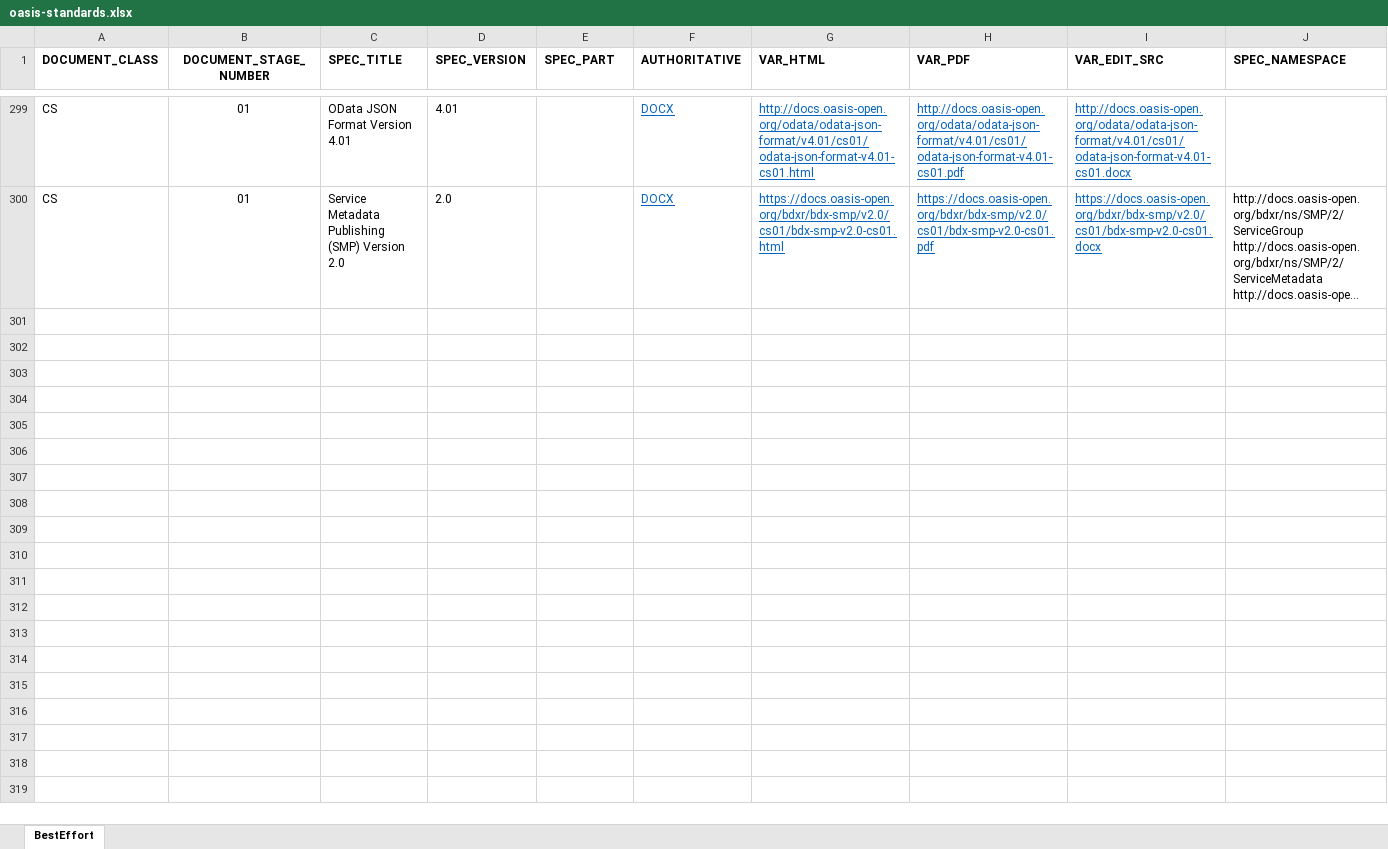
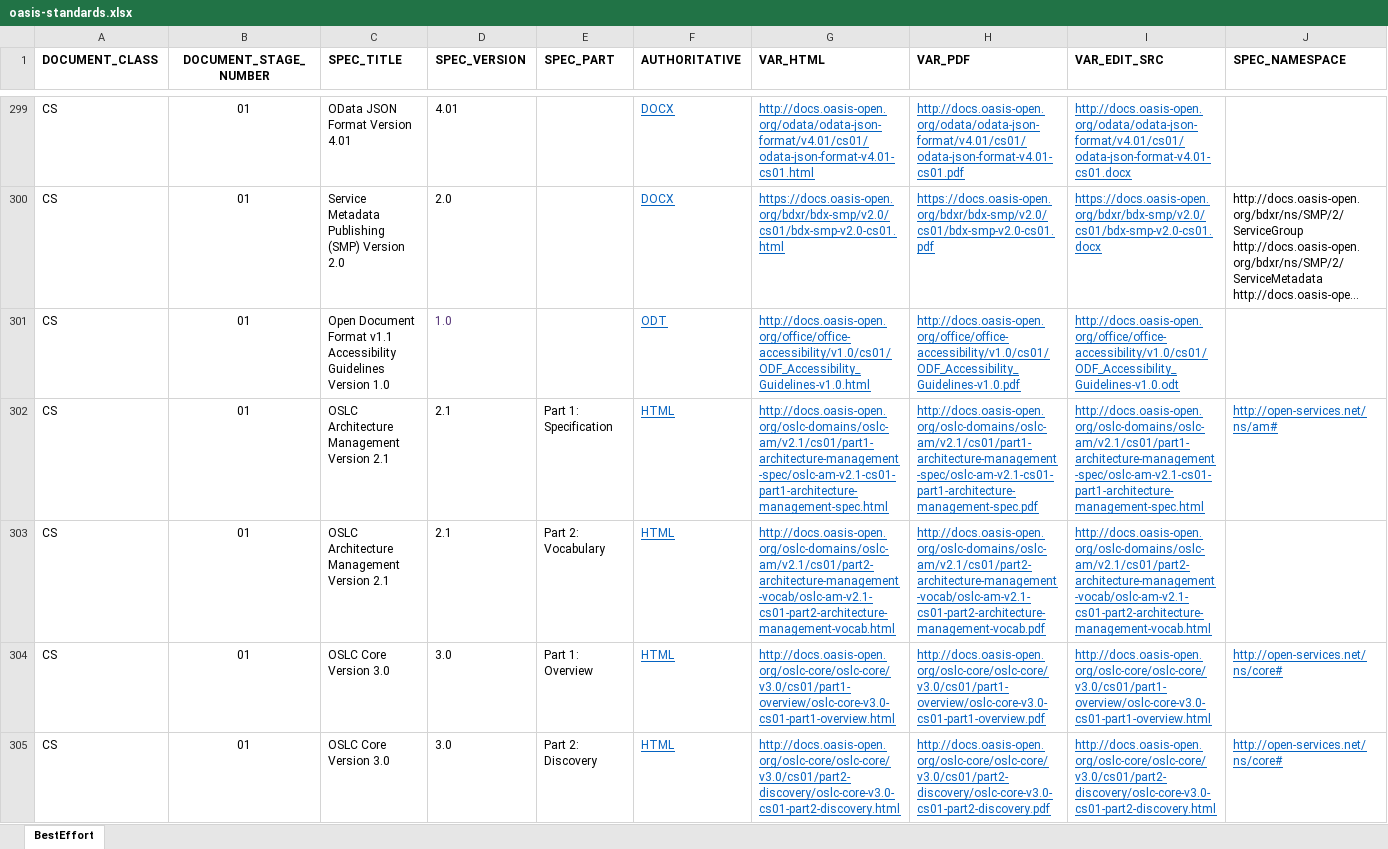
Before and after one commit to sthagen/oasis-standards, an Excel workbook: oasis-standards.xlsx, sheet BestEffort, drawn as a sheet; only a part is shown, gaps mark what is left out; long unchanged cells end in …; values as stored, in another font and other column widths than the file's, no borders; rows hold the shown columns only; the diff covers the shown part only; the diff names each change by its address in the sheet, - before the commit and + after, or states it on an @@ line.

Commit message:
... and further committee specifications from standards page

```diff
--- a/oasis-standards.xlsx (sheet BestEffort)
+++ b/oasis-standards.xlsx (sheet BestEffort)
+row 301: CS | 01 | Open Document Format v1.1 Accessibility Guidelines Version 1.0 | 1.0 |  | ODT | http://docs.oasis-open.org/office/office-accessibility/v1.0/cs01/ODF_Accessibility_Guidelines-v1.0.html | http://docs.oasis-open.org/office/office-accessibility/v1.0/cs01/ODF_Accessibility_Guidelines-v1.0.pdf | http://docs.oasis-open.org/office/office-accessibility/v1.0/cs01/ODF_Accessibility_Guidelines-v1.0.odt
+row 302: CS | 01 | OSLC Architecture Management Version 2.1 | 2.1 | Part 1: Specification | HTML | http://docs.oasis-open.org/oslc-domains/oslc-am/v2.1/cs01/part1-architecture-management-spec/oslc-am-v2.1-cs01-part1-architecture-management-spec.html | http://docs.oasis-open.org/oslc-domains/oslc-am/v2.1/cs01/part1-architecture-management-spec/oslc-am-v2.1-cs01-part1-architecture-management-spec.pdf | http://docs.oasis-open.org/oslc-domains/oslc-am/v2.1/cs01/part1-architecture-management-spec/oslc-am-v2.1-cs01-part1-architecture-management-spec.html | http://open-services.net/ns/am#
+row 303: CS | 01 | OSLC Architecture Management Version 2.1 | 2.1 | Part 2: Vocabulary | HTML | http://docs.oasis-open.org/oslc-domains/oslc-am/v2.1/cs01/part2-architecture-management-vocab/oslc-am-v2.1-cs01-part2-architecture-management-vocab.html | http://docs.oasis-open.org/oslc-domains/oslc-am/v2.1/cs01/part2-architecture-management-vocab/oslc-am-v2.1-cs01-part2-architecture-management-vocab.pdf | http://docs.oasis-open.org/oslc-domains/oslc-am/v2.1/cs01/part2-architecture-management-vocab/oslc-am-v2.1-cs01-part2-architecture-management-vocab.html
+row 304: CS | 01 | OSLC Core Version 3.0 | 3.0 | Part 1: Overview | HTML | http://docs.oasis-open.org/oslc-core/oslc-core/v3.0/cs01/part1-overview/oslc-core-v3.0-cs01-part1-overview.html | http://docs.oasis-open.org/oslc-core/oslc-core/v3.0/cs01/part1-overview/oslc-core-v3.0-cs01-part1-overview.pdf | http://docs.oasis-open.org/oslc-core/oslc-core/v3.0/cs01/part1-overview/oslc-core-v3.0-cs01-part1-overview.html | http://open-services.net/ns/core#
+row 305: CS | 01 | OSLC Core Version 3.0 | 3.0 | Part 2: Discovery | HTML | http://docs.oasis-open.org/oslc-core/oslc-core/v3.0/cs01/part2-discovery/oslc-core-v3.0-cs01-part2-discovery.html | http://docs.oasis-open.org/oslc-core/oslc-core/v3.0/cs01/part2-discovery/oslc-core-v3.0-cs01-part2-discovery.pdf | http://docs.oasis-open.org/oslc-core/oslc-core/v3.0/cs01/part2-discovery/oslc-core-v3.0-cs01-part2-discovery.html | http://open-services.net/ns/core#
```
Also changed, not shown: 5 added rows elsewhere in this sheet.
